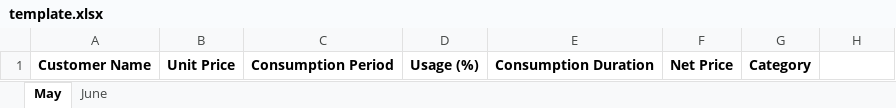
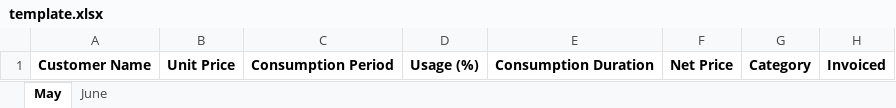
Before and after one commit to Sammyy181/invoiceEditor, an Excel workbook: template.xlsx, sheet May, drawn as a sheet; values as stored, in another font and other column widths than the file's, no borders; the diff names each change by its address in the sheet, - before the commit and + after, or states it on an @@ line.

```diff
--- a/template.xlsx (sheet May)
+++ b/template.xlsx (sheet May)
-H1: (empty)
+H1: Invoiced
```
Also changed, not shown: data/Security.xlsx, 7 other files.
